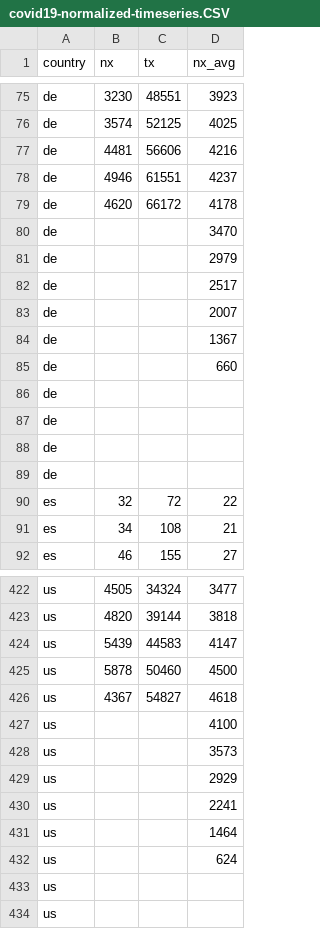
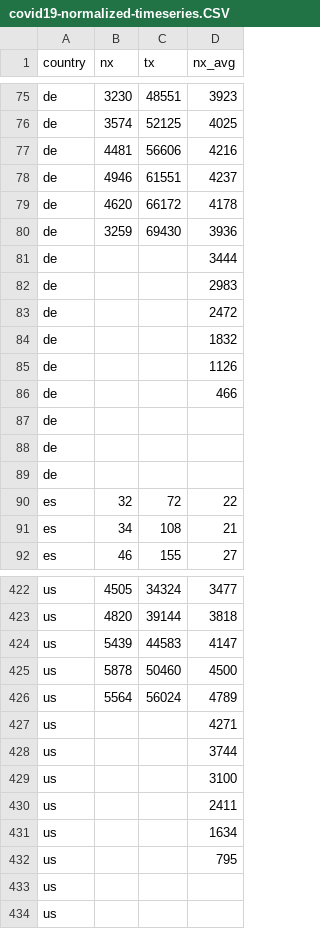
Before and after one commit to christophmoar/covid-19, a CSV file: dataset-01/covid19-normalized-timeseries.CSV, drawn as a sheet; only a part is shown, gaps mark what is left out; removed rows and columns are numbered as before the commit, all else as after; the diff covers the shown part only; the diff names each change by its address in the sheet, - before the commit and + after, or states it on an @@ line.

```diff
--- a/dataset-01/covid19-normalized-timeseries.CSV
+++ b/dataset-01/covid19-normalized-timeseries.CSV
-row 80: de |  |  | 3470
-row 81: de |  |  | 2979
-row 82: de |  |  | 2517
-row 83: de |  |  | 2007
-row 84: de |  |  | 1367
-row 85: de |  |  | 660
-row 86: de
+row 80: de | 3259 | 69430 | 3936
+row 81: de |  |  | 3444
+row 82: de |  |  | 2983
+row 83: de |  |  | 2472
+row 84: de |  |  | 1832
+row 85: de |  |  | 1126
+row 86: de |  |  | 466
-row 426: us | 4367 | 54827 | 4618
-row 427: us |  |  | 4100
-row 428: us |  |  | 3573
-row 429: us |  |  | 2929
-row 430: us |  |  | 2241
-row 431: us |  |  | 1464
-row 432: us |  |  | 624
+row 426: us | 5564 | 56024 | 4789
+row 427: us |  |  | 4271
+row 428: us |  |  | 3744
+row 429: us |  |  | 3100
+row 430: us |  |  | 2411
+row 431: us |  |  | 1634
+row 432: us |  |  | 795
```
Also changed, not shown: 14 added rows and 14 removed rows elsewhere in this file, dataset-01/covid19-normalized-noheader.CSV, dataset-01/covid19-normalized.CSV, 4 other files.
